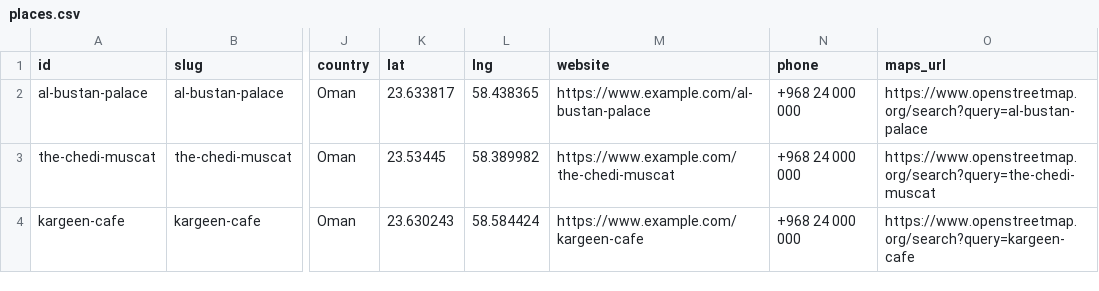
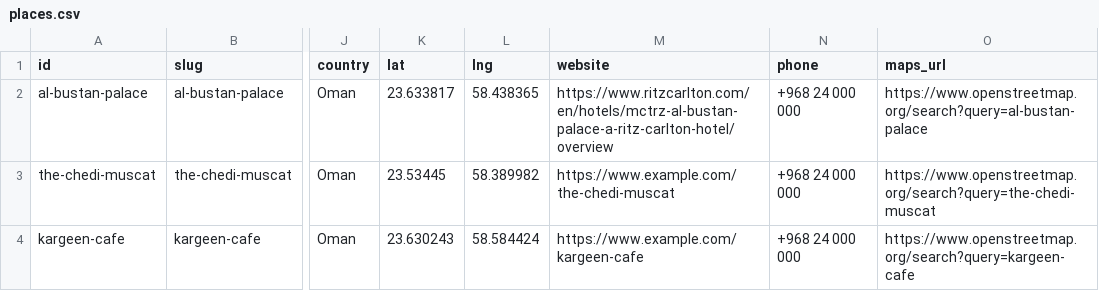
Before and after one commit to Muhraf2020/bestmuscat-new2.01, a CSV file: data/sources/places.csv, drawn as a sheet; only a part is shown, gaps mark what is left out; the diff names each change by its address in the sheet, - before the commit and + after, or states it on an @@ line.

Commit message:
places.csv

```diff
--- a/data/sources/places.csv
+++ b/data/sources/places.csv
-M2 (website): https://www.example.com/al-bustan-palace
+M2 (website): https://www.ritzcarlton.com/en/hotels/mctrz-al-bustan-palace-a-ritz-carlton-hotel/overview
```
